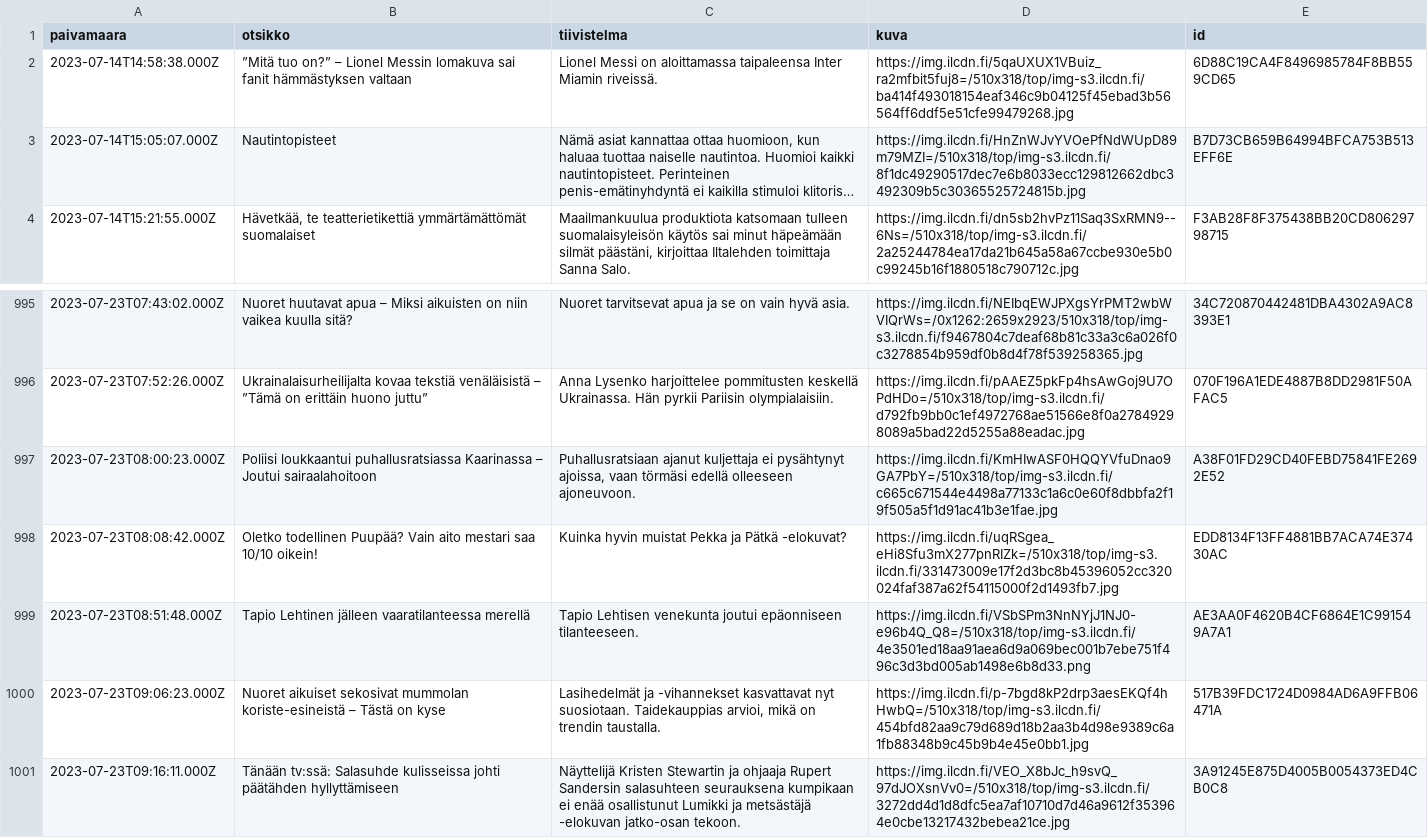
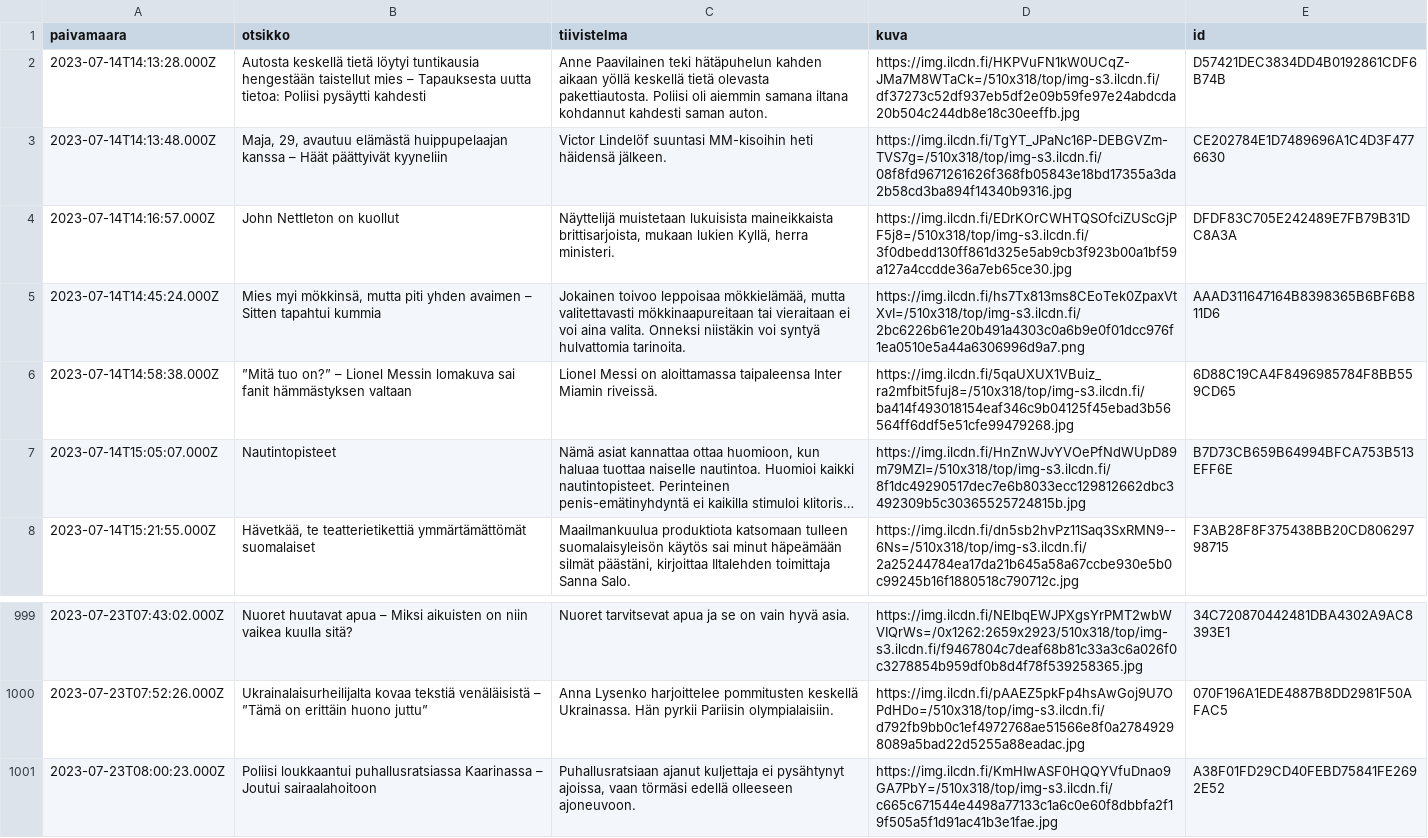
Before and after one commit to nkrusch/fi-news-corpus, a CSV file: corpus/shard-201.csv, drawn as a sheet; only a part is shown, gaps mark what is left out; long unchanged cells end in ….

```diff
--- a/corpus/shard-201.csv
+++ b/corpus/shard-201.csv
@@ -1,2 +1,6 @@
 paivamaara,otsikko,tiivistelma,kuva,id
+2023-07-14T14:13:28.000Z,Autosta keskellä tietä löytyi tuntikausia hengestään taistellut mies – Tapauksesta uutta tietoa: Poliisi pysäytti kahdesti,Anne Paavilainen teki hätäpuhelun kahden aikaan yöllä keskellä tietä olevasta pakettiautosta. Poliisi oli aiemmin samana iltana kohdannut kahdesti saman auton.,https://img.ilcdn.fi/HKPVuFN1kW0UCqZ-JMa7M8WTaCk=/510x318/top/img-s3.ilcdn.fi/df37273c52df937eb5df2e09b59fe97e24abdcda20b504c244db8e18c30eeffb.jpg,D57421DEC3834DD4B0192861CDF6B74B
+2023-07-14T14:13:48.000Z,"Maja, 29, avautuu elämästä huippupelaajan kanssa – Häät päättyivät kyyneliin",Victor Lindelöf suuntasi MM-kisoihin heti häidensä jälkeen. ,https://img.ilcdn.fi/TgYT_JPaNc16P-DEBGVZm-TVS7g=/510x318/top/img-s3.ilcdn.fi/08f8fd9671261626f368fb05843e18bd17355a3da2b58cd3ba894f14340b9316.jpg,CE202784E1D7489696A1C4D3F4776630
+2023-07-14T14:16:57.000Z,John Nettleton on kuollut,"Näyttelijä muistetaan lukuisista maineikkaista brittisarjoista, mukaan lukien Kyllä, herra ministeri.",https://img.ilcdn.fi/EDrKOrCWHTQSOfciZUScGjPF5j8=/510x318/top/img-s3.ilcdn.fi/3f0dbedd130ff861d325e5ab9cb3f923b00a1bf59a127a4ccdde36a7eb65ce30.jpg,DFDF83C705E242489E7FB79B31DC8A3A
+2023-07-14T14:45:24.000Z,"Mies myi mökkinsä, mutta piti yhden avaimen – Sitten tapahtui kummia","Jokainen toivoo leppoisaa mökkielämää, mutta valitettavasti mökkinaapureitaan tai vieraitaan ei voi aina valita. Onneksi niistäkin voi syntyä hulvattomia tarinoita. ",https://img.ilcdn.fi/hs7Tx813ms8CEoTek0ZpaxVtXvI=/510x318/top/img-s3.ilcdn.fi/2bc6226b61e20b491a4303c0a6b9e0f01dcc976f1ea0510e5a44a6306996d9a7.png,AAAD311647164B8398365B6BF6B811D6
 2023-07-14T14:58:38.000Z,”Mitä tuo on?” – Lionel Messin lomakuva sai fanit hämmästyksen valtaan,Lionel Messi on aloittamassa taipaleensa Inter Miamin riveissä. ,https://img.ilcdn.fi/5qaUXUX1VBuiz_ra2mfbit5fuj8=/510x318/top/img-s3.ilcdn.fi/ba414f493018154eaf346c9b04125f45ebad3b56564ff6ddf5e51cfe99479268.jpg,6D88C19CA4F8496985784F8BB559CD65
@@ -997,5 +1001 @@ paivamaara,otsikko,tiivistelma,kuva,id
 2023-07-23T08:00:23.000Z,Poliisi loukkaantui puhallusratsiassa Kaarinassa – Joutui sairaalahoitoon,"Puhallusratsiaan ajanut kuljettaja ei pysähtynyt ajoissa, vaan törmäsi edellä olleeseen ajoneuvoon.",https://img.ilcdn.fi/KmHIwASF0HQQYVfuDnao9GA7PbY=/510x318/top/img-s3.ilcdn.fi/c665c671544e4498a77133c1a6c0e60f8dbbfa2f19f505a5f1d91ac41b3e1fae.jpg,A38F01FD29CD40FEBD75841FE2692E52
-2023-07-23T08:08:42.000Z,Oletko todellinen Puupää? Vain aito mestari saa 10/10 oikein!,Kuinka hyvin muistat Pekka ja Pätkä -elokuvat?,https://img.ilcdn.fi/uqRSgea_eHi8Sfu3mX277pnRIZk=/510x318/top/img-s3.ilcdn.fi/331473009e17f2d3bc8b45396052cc320024faf387a62f54115000f2d1493fb7.jpg,EDD8134F13FF4881BB7ACA74E37430AC
-2023-07-23T08:51:48.000Z,Tapio Lehtinen jälleen vaaratilanteessa merellä,Tapio Lehtisen venekunta joutui epäonniseen tilanteeseen.,https://img.ilcdn.fi/VSbSPm3NnNYjJ1NJ0-e96b4Q_Q8=/510x318/top/img-s3.ilcdn.fi/4e3501ed18aa91aea6d9a069bec001b7ebe751f496c3d3bd005ab1498e6b8d33.png,AE3AA0F4620B4CF6864E1C991549A7A1
-2023-07-23T09:06:23.000Z,Nuoret aikuiset sekosivat mummolan koriste-esineistä – Tästä on kyse,"Lasihedelmät ja -vihannekset kasvattavat nyt suosiotaan. Taidekauppias arvioi, mikä on trendin taustalla.",https://img.ilcdn.fi/p-7bgd8kP2drp3aesEKQf4hHwbQ=/510x318/top/img-s3.ilcdn.fi/454bfd82aa9c79d689d18b2aa3b4d98e9389c6a1fb88348b9c45b9b4e45e0bb1.jpg,517B39FDC1724D0984AD6A9FFB06471A
-2023-07-23T09:16:11.000Z,Tänään tv:ssä: Salasuhde kulisseissa johti päätähden hyllyttämiseen,Näyttelijä Kristen Stewartin ja ohjaaja Rupert Sandersin salasuhteen seurauksena kumpikaan ei enää osallistunut Lumikki ja metsästäjä -elokuvan jatko-osan tekoon.,https://img.ilcdn.fi/VEO_X8bJc_h9svQ_97dJOXsnVv0=/510x318/top/img-s3.ilcdn.fi/3272dd4d1d8dfc5ea7af10710d7d46a9612f353964e0cbe13217432bebea21ce.jpg,3A91245E875D4005B0054373ED4CB0C8
```
Also changed, not shown: corpus/shard-195.csv, corpus/shard-196.csv, 38 other files.
